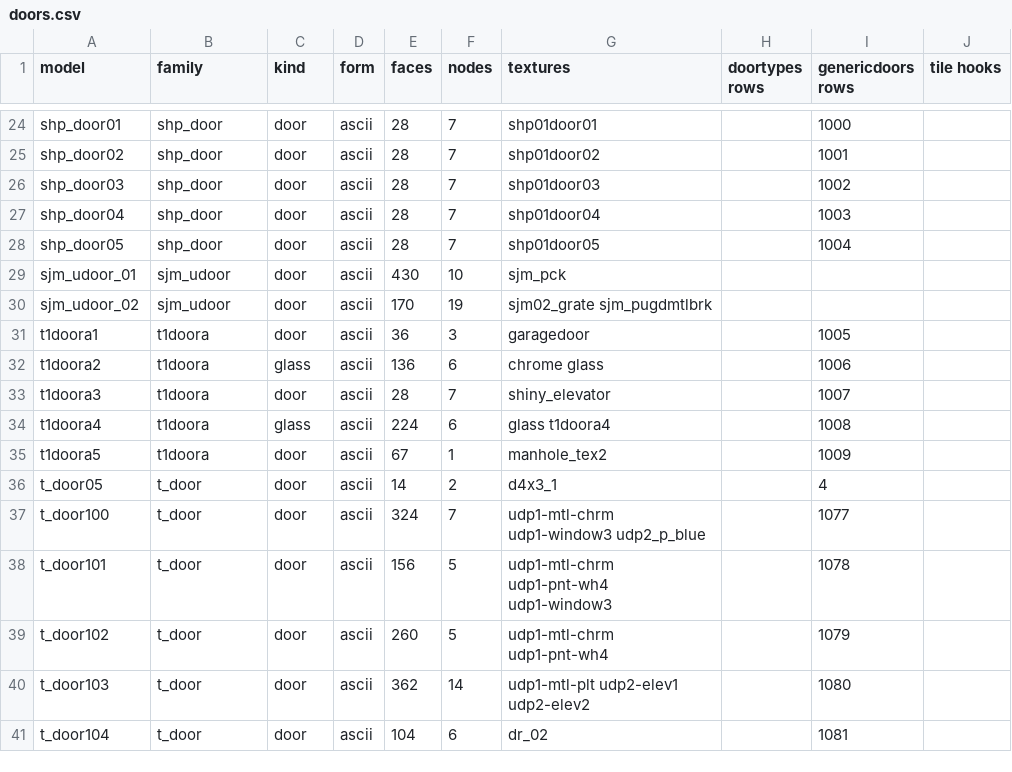
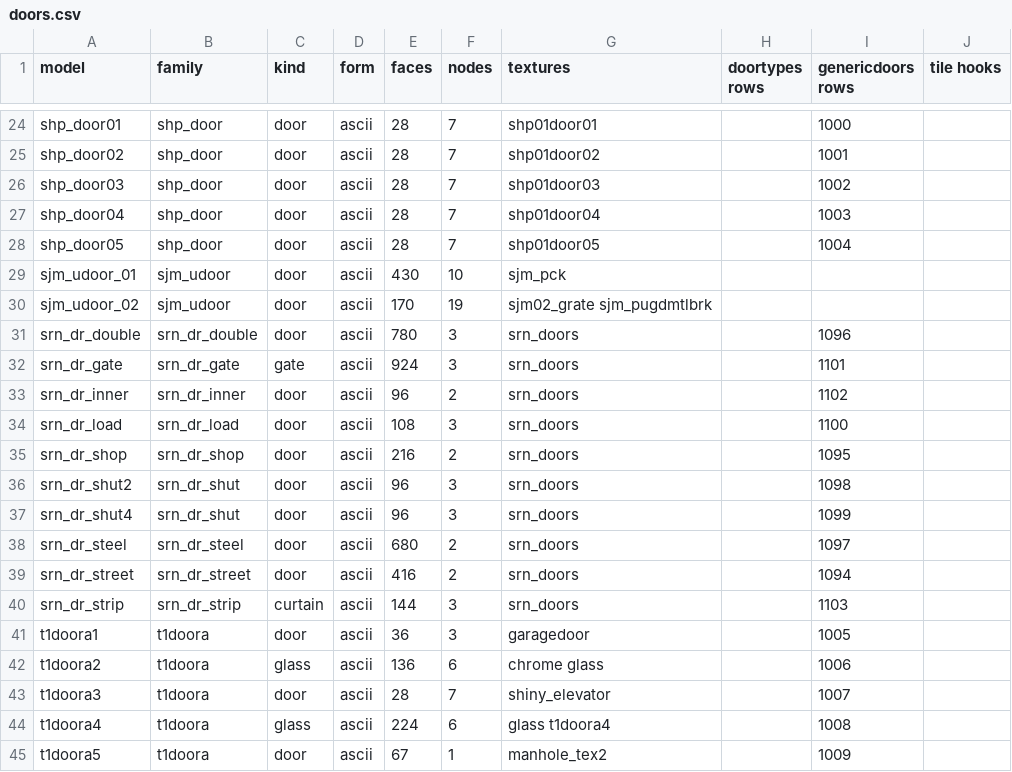
Before and after one commit to givemedeath/SRN_HAKS, a CSV file: docs/tilesets/doors/doors.csv, drawn as a sheet; only a part is shown, gaps mark what is left out; the shorter side is filled out with more unchanged rows; the diff names each change by its address in the sheet, - before the commit and + after, or states it on an @@ line.

```diff
--- a/docs/tilesets/doors/doors.csv
+++ b/docs/tilesets/doors/doors.csv
+row 31: srn_dr_double | srn_dr_double | door | ascii | 780 | 3 | srn_doors |  | 1096
+row 32: srn_dr_gate | srn_dr_gate | gate | ascii | 924 | 3 | srn_doors |  | 1101
+row 33: srn_dr_inner | srn_dr_inner | door | ascii | 96 | 2 | srn_doors |  | 1102
+row 34: srn_dr_load | srn_dr_load | door | ascii | 108 | 3 | srn_doors |  | 1100
+row 35: srn_dr_shop | srn_dr_shop | door | ascii | 216 | 2 | srn_doors |  | 1095
+row 36: srn_dr_shut2 | srn_dr_shut | door | ascii | 96 | 3 | srn_doors |  | 1098
+row 37: srn_dr_shut4 | srn_dr_shut | door | ascii | 96 | 3 | srn_doors |  | 1099
+row 38: srn_dr_steel | srn_dr_steel | door | ascii | 680 | 2 | srn_doors |  | 1097
+row 39: srn_dr_street | srn_dr_street | door | ascii | 416 | 2 | srn_doors |  | 1094
+row 40: srn_dr_strip | srn_dr_strip | curtain | ascii | 144 | 3 | srn_doors |  | 1103
```
Also changed, not shown: 28 other files.
